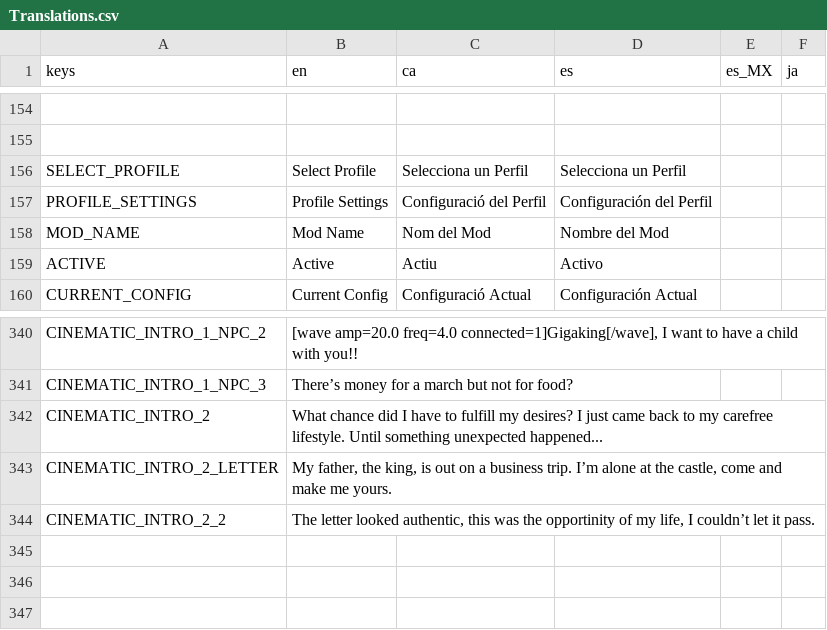
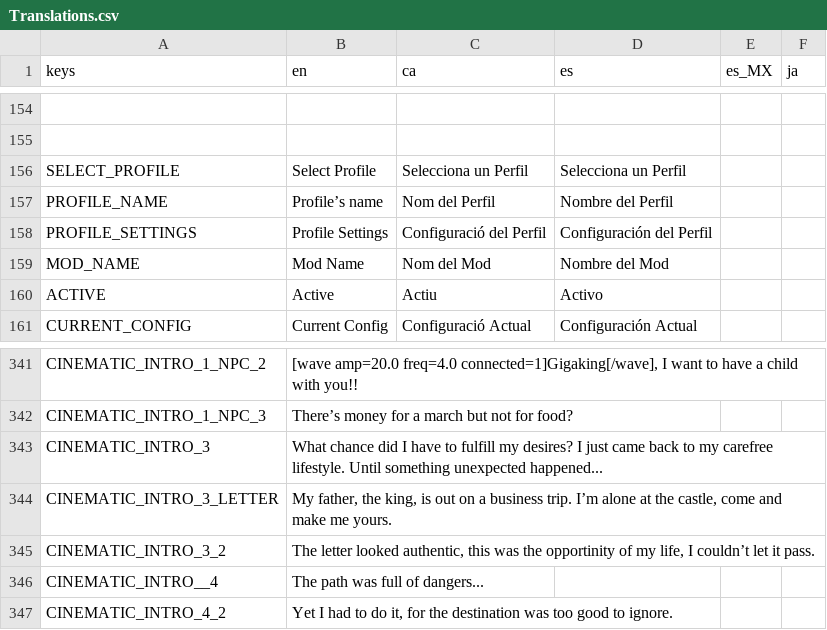
Before and after one commit to MateuSai/Where-is-the-Princess, a CSV file: Translations/Translations.csv, drawn as a sheet; only a part is shown, gaps mark what is left out; addresses are those after the commit; the diff names each change by its address in the sheet, - before the commit and + after, or states it on an @@ line.

```diff
--- a/Translations/Translations.csv
+++ b/Translations/Translations.csv
+row 157: PROFILE_NAME | Profile’s name | Nom del Perfil | Nombre del Perfil
-A343 (keys): CINEMATIC_INTRO_2
+A343 (keys): CINEMATIC_INTRO_3
-A344 (keys): CINEMATIC_INTRO_2_LETTER
+A344 (keys): CINEMATIC_INTRO_3_LETTER
-A345 (keys): CINEMATIC_INTRO_2_2
+A345 (keys): CINEMATIC_INTRO_3_2
+row 346: CINEMATIC_INTRO__4 | The path was full of dangers...
+row 347: CINEMATIC_INTRO_4_2 | Yet I had to do it, for the destination was too good to ignore.
```
Also changed, not shown: 48 other files.
